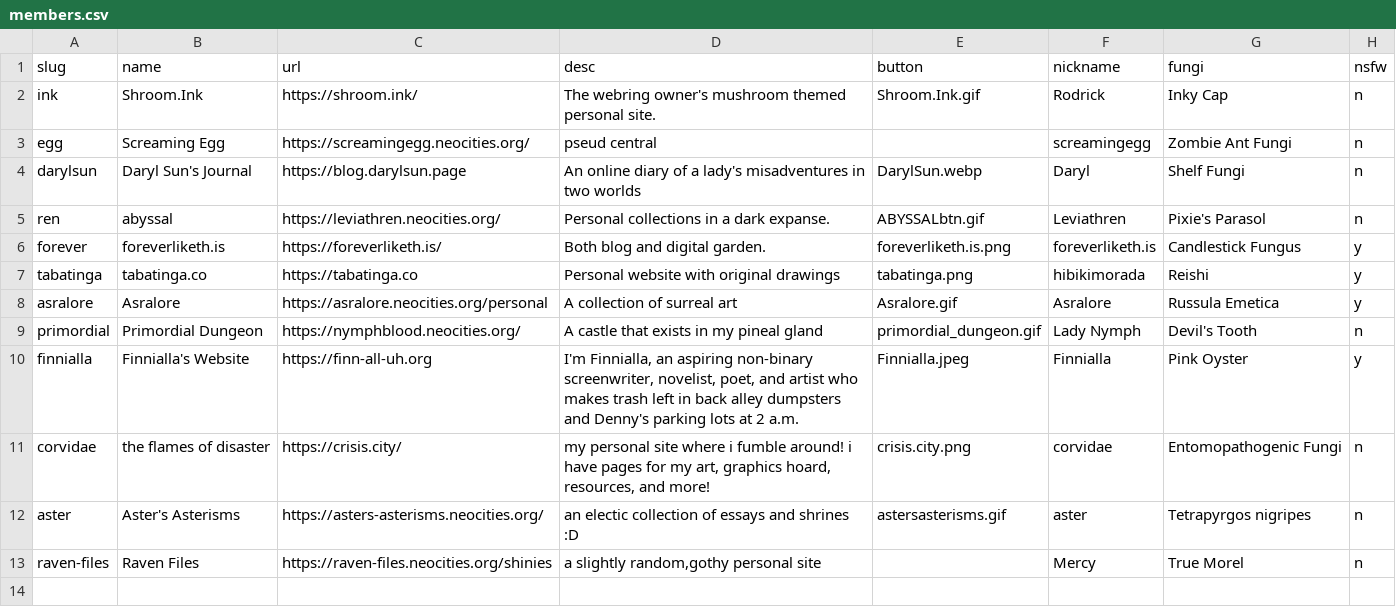
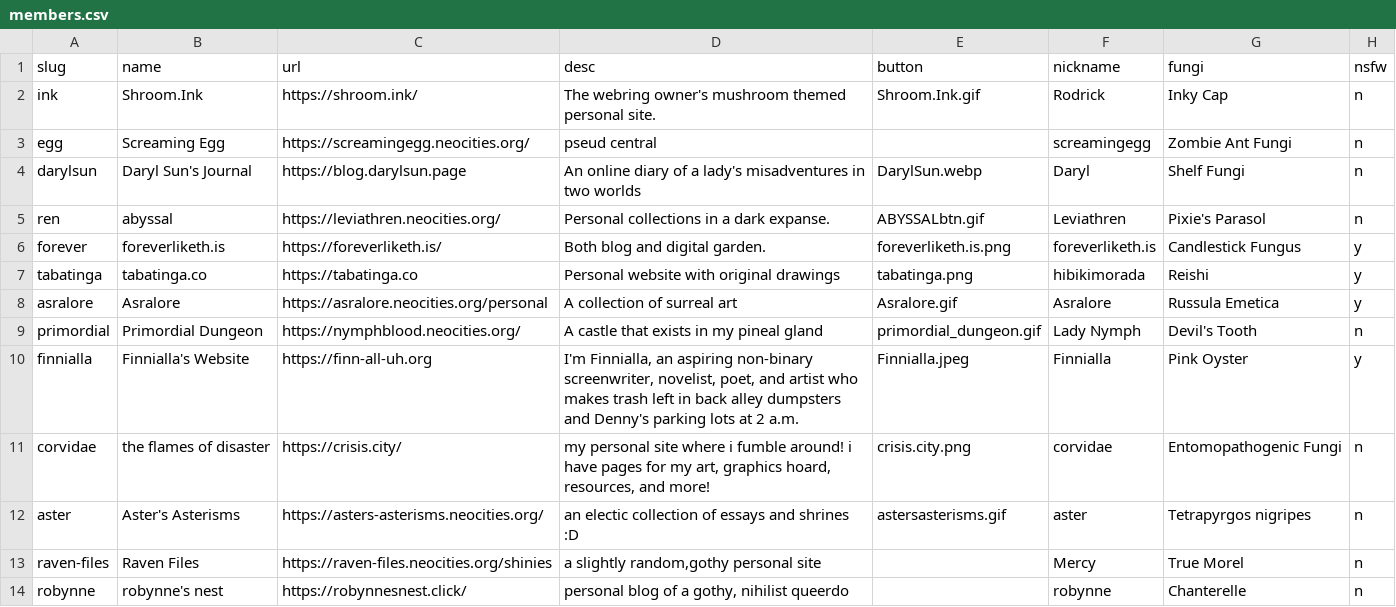
Before and after one commit to glumeshroom/void.shrooms, a CSV file: _data/members.csv, drawn as a sheet.

Commit message:
Adding Robynne

```diff
--- a/_data/members.csv
+++ b/_data/members.csv
@@ -13 +13,2 @@ aster,Aster's Asterisms,https://asters-asterisms.neocities.org/,an electic colle
 raven-files,Raven Files,https://raven-files.neocities.org/shinies,"a slightly random,gothy personal site",,Mercy,True Morel,n
+robynne,robynne's nest,https://robynnesnest.click/,"personal blog of a gothy, nihilist queerdo",,robynne,Chanterelle,n
```
